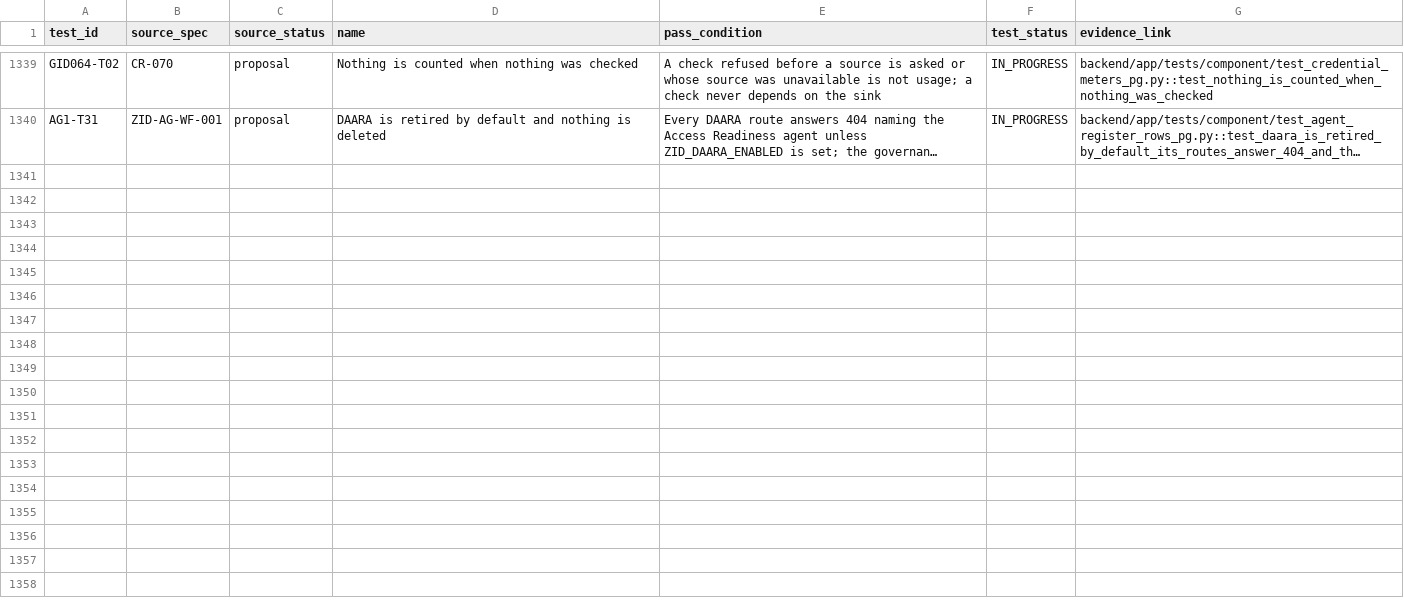
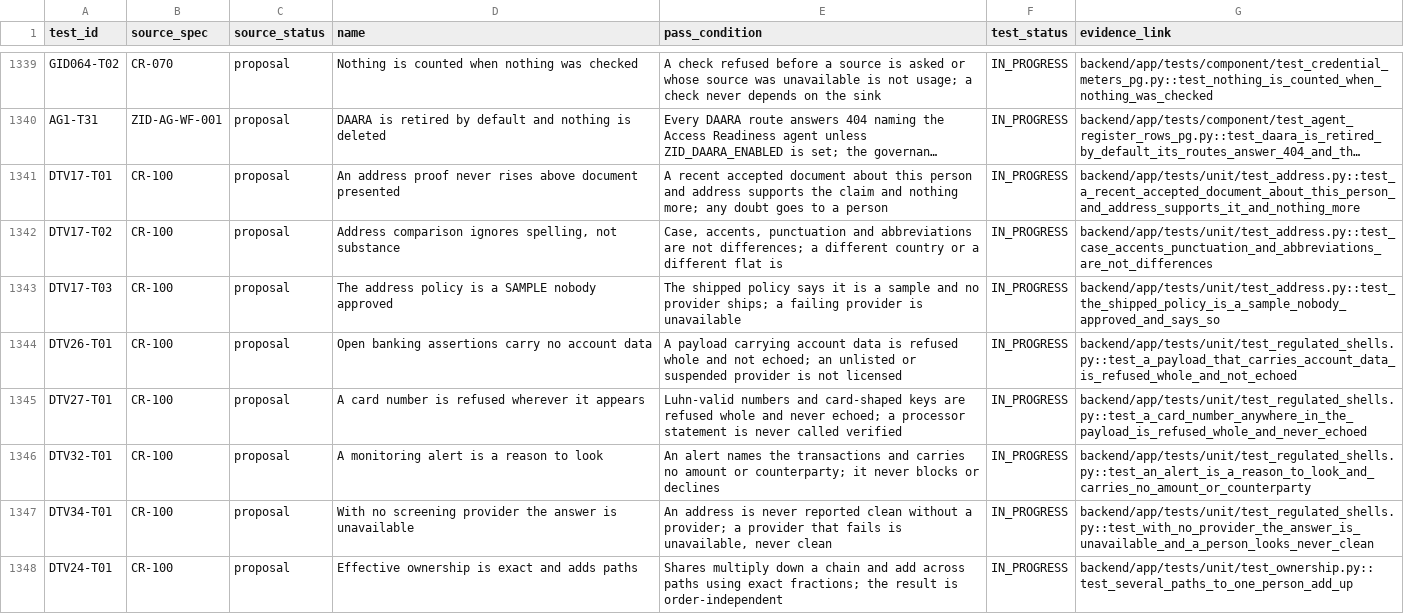
Before and after one commit to ZoikoGroup/zoiko-id-platform-new, a CSV file: docs/traceability/acceptance-tests.csv, drawn as a sheet; only a part is shown, gaps mark what is left out; long unchanged cells end in …; the diff covers the shown part only; the diff names each change by its address in the sheet, - before the commit and + after, or states it on an @@ line.

```diff
--- a/docs/traceability/acceptance-tests.csv
+++ b/docs/traceability/acceptance-tests.csv
+row 1341: DTV17-T01 | CR-100 | proposal | An address proof never rises above document presented | A recent accepted document about this person and address supports the claim and nothing more; any doubt goes to a person | IN_PROGRESS | backend/app/tests/unit/test_address.py::test_a_recent_accepted_document_about_this_person_and_address_supports_it_and_nothing_more
+row 1342: DTV17-T02 | CR-100 | proposal | Address comparison ignores spelling, not substance | Case, accents, punctuation and abbreviations are not differences; a different country or a different flat is | IN_PROGRESS | backend/app/tests/unit/test_address.py::test_case_accents_punctuation_and_abbreviations_are_not_differences
+row 1343: DTV17-T03 | CR-100 | proposal | The address policy is a SAMPLE nobody approved | The shipped policy says it is a sample and no provider ships; a failing provider is unavailable | IN_PROGRESS | backend/app/tests/unit/test_address.py::test_the_shipped_policy_is_a_sample_nobody_approved_and_says_so
+row 1344: DTV26-T01 | CR-100 | proposal | Open banking assertions carry no account data | A payload carrying account data is refused whole and not echoed; an unlisted or suspended provider is not licensed | IN_PROGRESS | backend/app/tests/unit/test_regulated_shells.py::test_a_payload_that_carries_account_data_is_refused_whole_and_not_echoed
+row 1345: DTV27-T01 | CR-100 | proposal | A card number is refused wherever it appears | Luhn-valid numbers and card-shaped keys are refused whole and never echoed; a processor statement is never called verified | IN_PROGRESS | backend/app/tests/unit/test_regulated_shells.py::test_a_card_number_anywhere_in_the_payload_is_refused_whole_and_never_echoed
+row 1346: DTV32-T01 | CR-100 | proposal | A monitoring alert is a reason to look | An alert names the transactions and carries no amount or counterparty; it never blocks or declines | IN_PROGRESS | backend/app/tests/unit/test_regulated_shells.py::test_an_alert_is_a_reason_to_look_and_carries_no_amount_or_counterparty
+row 1347: DTV34-T01 | CR-100 | proposal | With no screening provider the answer is unavailable | An address is never reported clean without a provider; a provider that fails is unavailable, never clean | IN_PROGRESS | backend/app/tests/unit/test_regulated_shells.py::test_with_no_provider_the_answer_is_unavailable_and_a_person_looks_never_clean
+row 1348: DTV24-T01 | CR-100 | proposal | Effective ownership is exact and adds paths | Shares multiply down a chain and add across paths using exact fractions; the result is order-independent | IN_PROGRESS | backend/app/tests/unit/test_ownership.py::test_several_paths_to_one_person_add_up
```
Also changed, not shown: 7 added rows elsewhere in this file, 43 other files.
